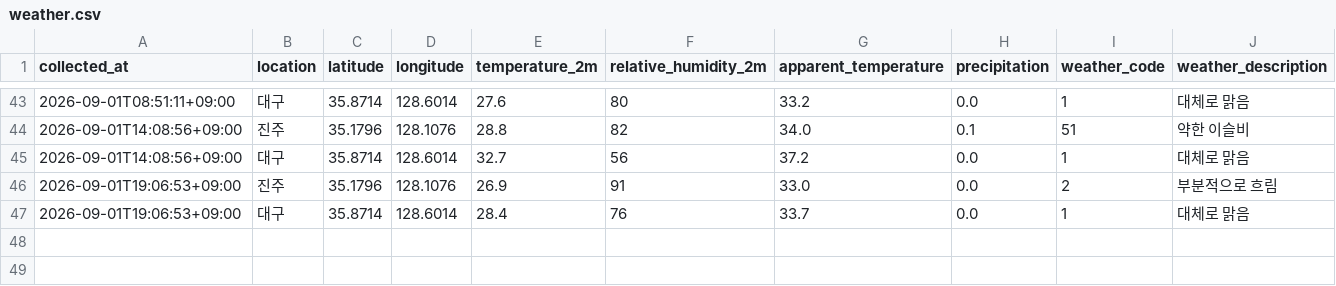
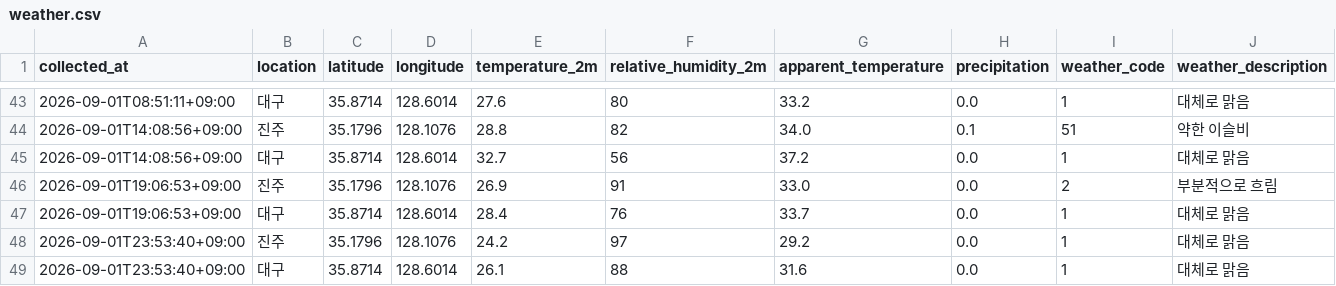
Before and after one commit to bonggoo0705-cyber/jinju_daegu, a CSV file: data/weather.csv, drawn as a sheet; only a part is shown, gaps mark what is left out.

```diff
--- a/data/weather.csv
+++ b/data/weather.csv
@@ -47 +47,3 @@
 2026-09-01T19:06:53+09:00,대구,35.8714,128.6014,28.4,76,33.7,0.0,1,대체로 맑음
+2026-09-01T23:53:40+09:00,진주,35.1796,128.1076,24.2,97,29.2,0.0,1,대체로 맑음
+2026-09-01T23:53:40+09:00,대구,35.8714,128.6014,26.1,88,31.6,0.0,1,대체로 맑음
```
